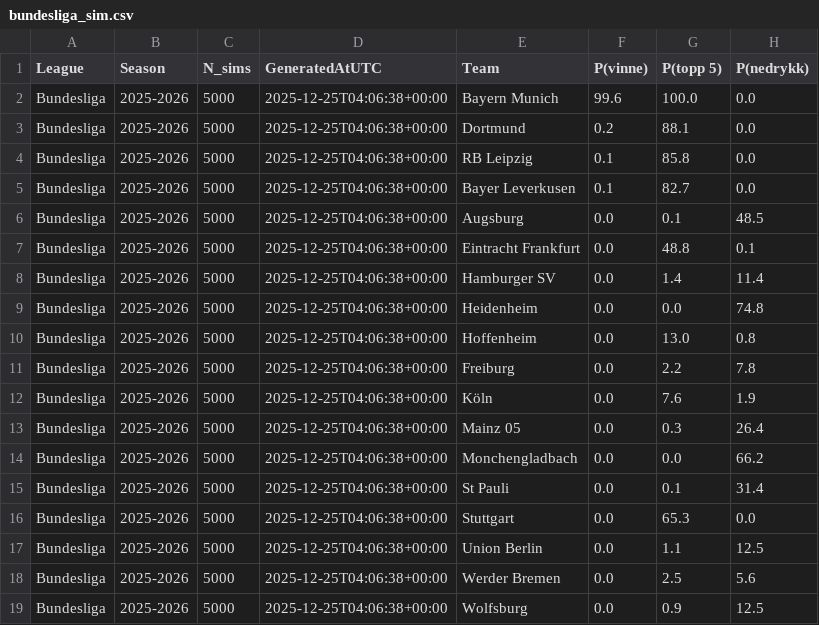
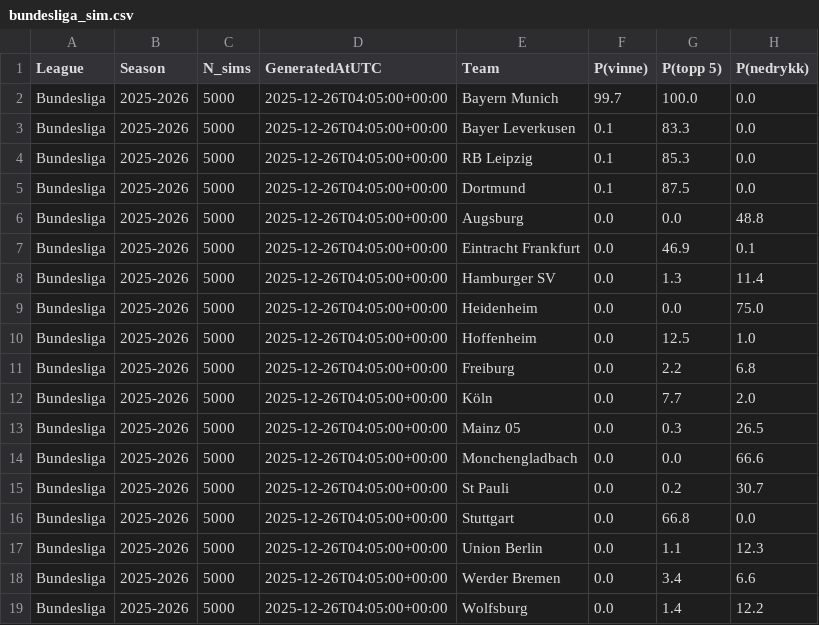
Before and after one commit to SindreUlsaker/Football_prediction, a CSV file: data/processed/simulations/bundesliga_sim.csv, drawn as a sheet.

```diff
--- a/data/processed/simulations/bundesliga_sim.csv
+++ b/data/processed/simulations/bundesliga_sim.csv
@@ -1,19 +1,19 @@
 League,Season,N_sims,GeneratedAtUTC,Team,P(vinne),P(topp 5),P(nedrykk)
-Bundesliga,2025-2026,5000,2025-12-25T04:06:38+00:00,Bayern Munich,99.6,100.0,0.0
-Bundesliga,2025-2026,5000,2025-12-25T04:06:38+00:00,Dortmund,0.2,88.1,0.0
-Bundesliga,2025-2026,5000,2025-12-25T04:06:38+00:00,RB Leipzig,0.1,85.8,0.0
-Bundesliga,2025-2026,5000,2025-12-25T04:06:38+00:00,Bayer Leverkusen,0.1,82.7,0.0
-Bundesliga,2025-2026,5000,2025-12-25T04:06:38+00:00,Augsburg,0.0,0.1,48.5
-Bundesliga,2025-2026,5000,2025-12-25T04:06:38+00:00,Eintracht Frankfurt,0.0,48.8,0.1
-Bundesliga,2025-2026,5000,2025-12-25T04:06:38+00:00,Hamburger SV,0.0,1.4,11.4
-Bundesliga,2025-2026,5000,2025-12-25T04:06:38+00:00,Heidenheim,0.0,0.0,74.8
-Bundesliga,2025-2026,5000,2025-12-25T04:06:38+00:00,Hoffenheim,0.0,13.0,0.8
-Bundesliga,2025-2026,5000,2025-12-25T04:06:38+00:00,Freiburg,0.0,2.2,7.8
-Bundesliga,2025-2026,5000,2025-12-25T04:06:38+00:00,Köln,0.0,7.6,1.9
-Bundesliga,2025-2026,5000,2025-12-25T04:06:38+00:00,Mainz 05,0.0,0.3,26.4
-Bundesliga,2025-2026,5000,2025-12-25T04:06:38+00:00,Monchengladbach,0.0,0.0,66.2
-Bundesliga,2025-2026,5000,2025-12-25T04:06:38+00:00,St Pauli,0.0,0.1,31.4
-Bundesliga,2025-2026,5000,2025-12-25T04:06:38+00:00,Stuttgart,0.0,65.3,0.0
-Bundesliga,2025-2026,5000,2025-12-25T04:06:38+00:00,Union Berlin,0.0,1.1,12.5
-Bundesliga,2025-2026,5000,2025-12-25T04:06:38+00:00,Werder Bremen,0.0,2.5,5.6
-Bundesliga,2025-2026,5000,2025-12-25T04:06:38+00:00,Wolfsburg,0.0,0.9,12.5
+Bundesliga,2025-2026,5000,2025-12-26T04:05:00+00:00,Bayern Munich,99.7,100.0,0.0
+Bundesliga,2025-2026,5000,2025-12-26T04:05:00+00:00,Bayer Leverkusen,0.1,83.3,0.0
+Bundesliga,2025-2026,5000,2025-12-26T04:05:00+00:00,RB Leipzig,0.1,85.3,0.0
+Bundesliga,2025-2026,5000,2025-12-26T04:05:00+00:00,Dortmund,0.1,87.5,0.0
+Bundesliga,2025-2026,5000,2025-12-26T04:05:00+00:00,Augsburg,0.0,0.0,48.8
+Bundesliga,2025-2026,5000,2025-12-26T04:05:00+00:00,Eintracht Frankfurt,0.0,46.9,0.1
+Bundesliga,2025-2026,5000,2025-12-26T04:05:00+00:00,Hamburger SV,0.0,1.3,11.4
+Bundesliga,2025-2026,5000,2025-12-26T04:05:00+00:00,Heidenheim,0.0,0.0,75.0
+Bundesliga,2025-2026,5000,2025-12-26T04:05:00+00:00,Hoffenheim,0.0,12.5,1.0
+Bundesliga,2025-2026,5000,2025-12-26T04:05:00+00:00,Freiburg,0.0,2.2,6.8
+Bundesliga,2025-2026,5000,2025-12-26T04:05:00+00:00,Köln,0.0,7.7,2.0
+Bundesliga,2025-2026,5000,2025-12-26T04:05:00+00:00,Mainz 05,0.0,0.3,26.5
+Bundesliga,2025-2026,5000,2025-12-26T04:05:00+00:00,Monchengladbach,0.0,0.0,66.6
+Bundesliga,2025-2026,5000,2025-12-26T04:05:00+00:00,St Pauli,0.0,0.2,30.7
+Bundesliga,2025-2026,5000,2025-12-26T04:05:00+00:00,Stuttgart,0.0,66.8,0.0
+Bundesliga,2025-2026,5000,2025-12-26T04:05:00+00:00,Union Berlin,0.0,1.1,12.3
+Bundesliga,2025-2026,5000,2025-12-26T04:05:00+00:00,Werder Bremen,0.0,3.4,6.6
+Bundesliga,2025-2026,5000,2025-12-26T04:05:00+00:00,Wolfsburg,0.0,1.4,12.2
```
Also changed, not shown: data/processed/simulations/la_liga_sim.csv, data/processed/simulations/ligue_1_sim.csv, 2 other files.
